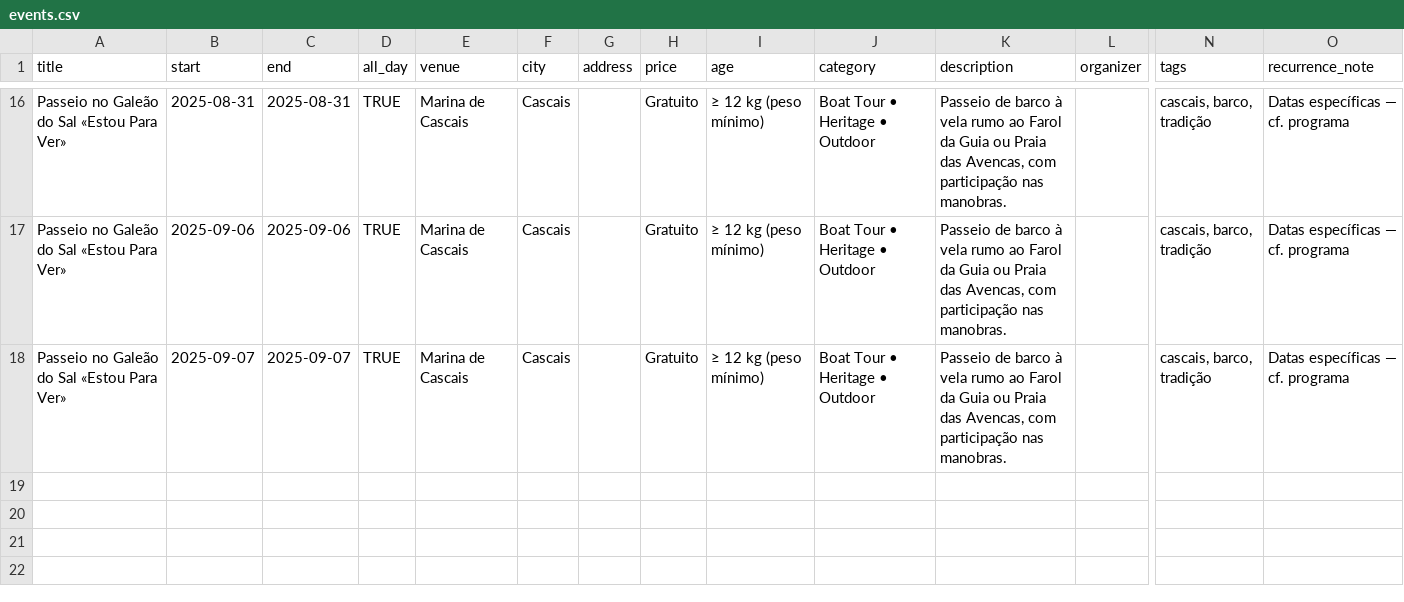
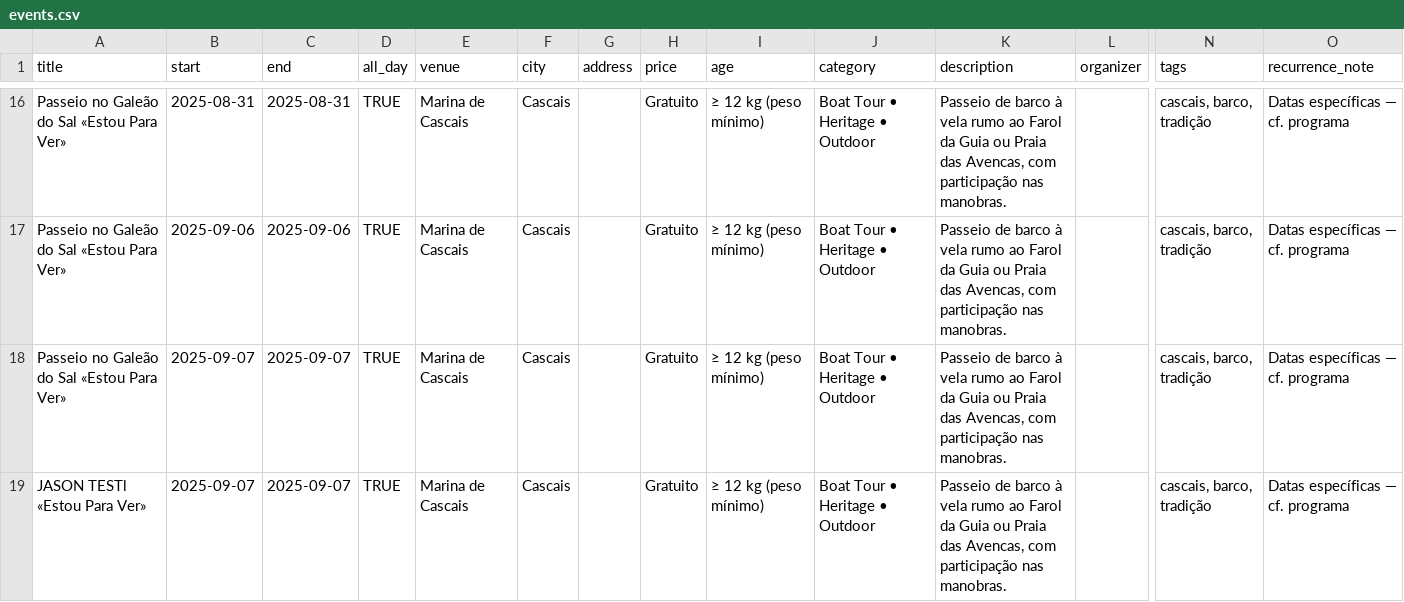
Before and after one commit to jasonbgilliam-source/lisbon-events, a CSV file: events.csv, drawn as a sheet; only a part is shown, gaps mark what is left out; rows hold the shown columns only; the diff names each change by its address in the sheet, - before the commit and + after, or states it on an @@ line.

Commit message:
Update events.csv

```diff
--- a/events.csv
+++ b/events.csv
+row 19: JASON TESTl «Estou Para Ver» | 2025-09-07 | 2025-09-07 | TRUE | Marina de Cascais | Cascais |  | Gratuito | ≥ 12 kg (peso mínimo) | Boat Tour • Heritage • Outdoor | Passeio de barco à vela rumo ao Farol da Guia ou Praia das Avencas, com participação nas manobras. |  | cascais, barco, tradição | Datas específicas — cf. programa
```
